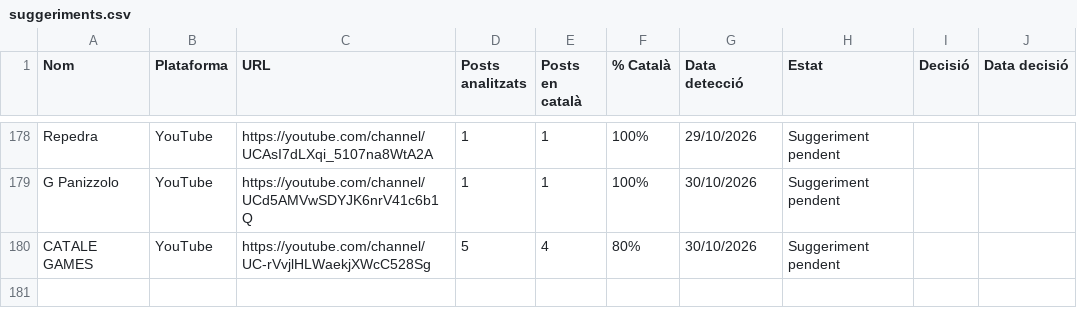
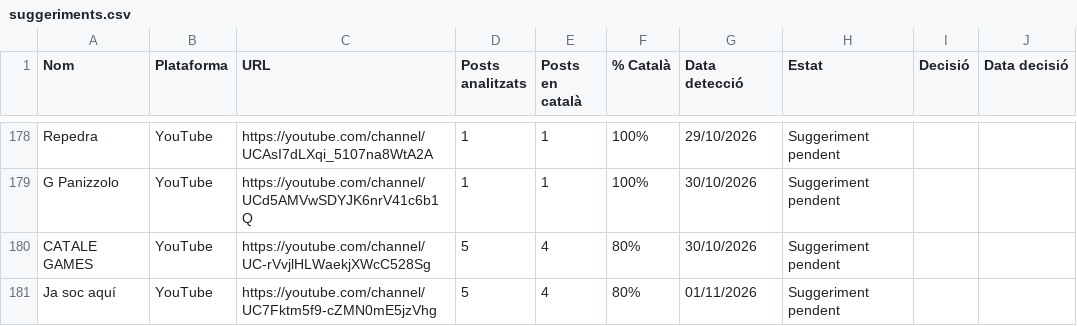
Before and after one commit to gvelez74/llista-recerca, a CSV file: dades/suggeriments.csv, drawn as a sheet; only a part is shown, gaps mark what is left out; the diff names each change by its address in the sheet, - before the commit and + after, or states it on an @@ line.

```diff
--- a/dades/suggeriments.csv
+++ b/dades/suggeriments.csv
+row 181: Ja soc aquí | YouTube | https://youtube.com/channel/UC7Fktm5f9-cZMN0mE5jzVhg | 5 | 4 | 80% | 01/11/2026 | Suggeriment pendent
```
